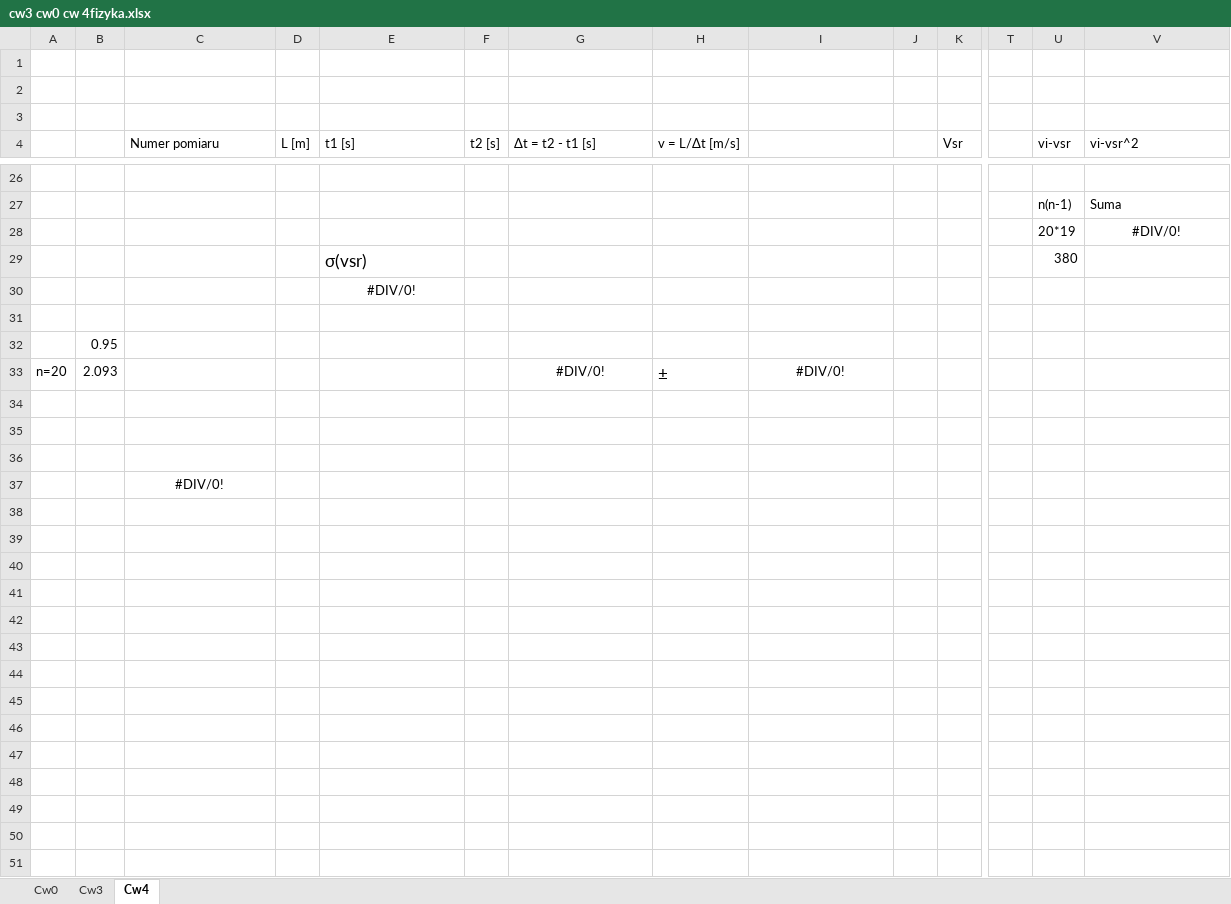
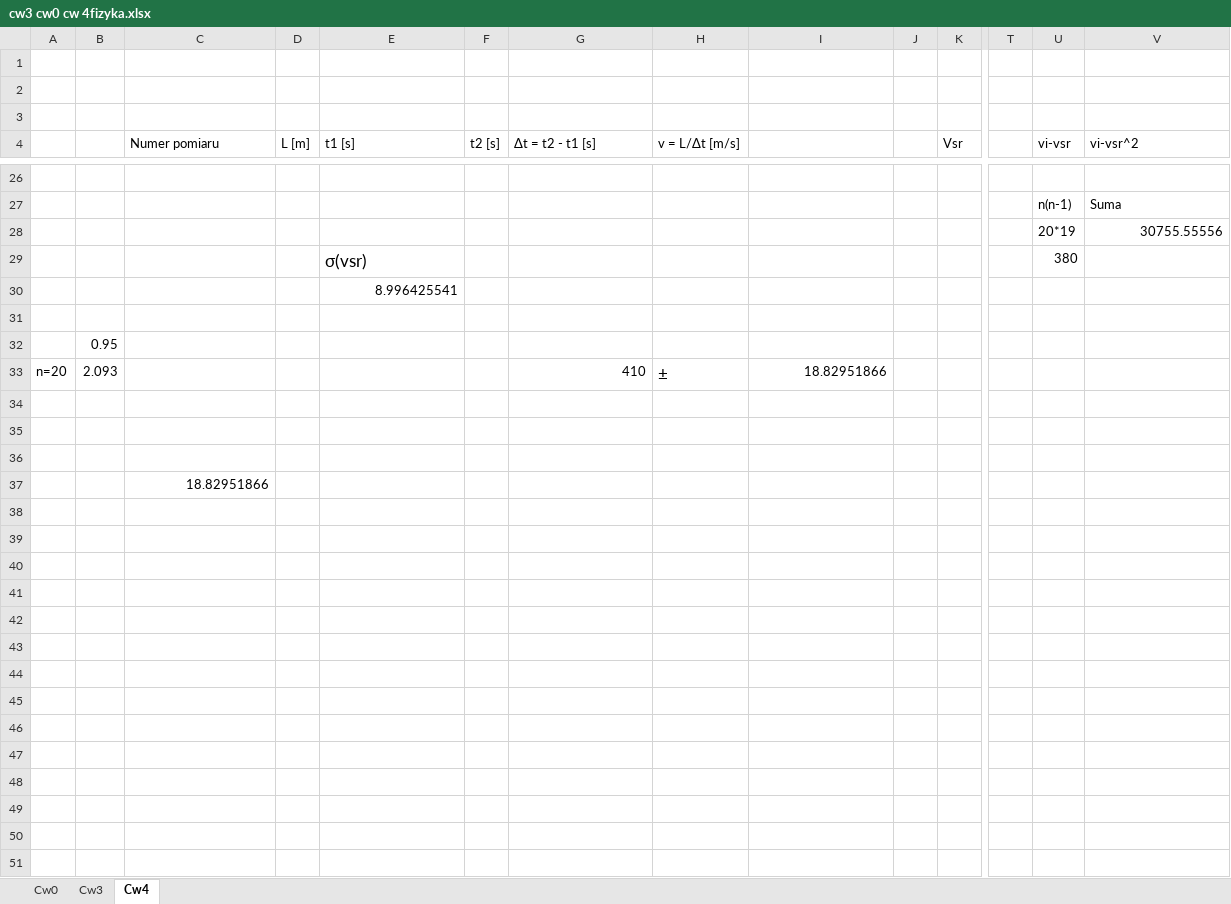
Before and after one commit to MrMods/StudiaLab, an Excel workbook: LabFizyka/cw3 cw0 cw 4fizyka.xlsx, sheet Cw4, drawn as a sheet; only a part is shown, gaps mark what is left out; values as stored, in another font and other column widths than the file's, no borders; rows hold the shown columns only; the diff covers the shown part only; the diff names each change by its address in the sheet, - before the commit and + after, or states it on an @@ line.

Commit message:
Add files via upload

```diff
--- a/LabFizyka/cw3 cw0 cw 4fizyka.xlsx (sheet Cw4)
+++ b/LabFizyka/cw3 cw0 cw 4fizyka.xlsx (sheet Cw4)
-V28 (vi-vsr^2): #DIV/0!
+V28 (vi-vsr^2): 30755.55556
-V28 alignment: center
+V28 alignment: right
-E30 (t1 [s]): #DIV/0!
+E30 (t1 [s]): 8.996425541
-E30 alignment: center
+E30 alignment: right
-G33 (Δt = t2 - t1 [s]): #DIV/0!
+G33 (Δt = t2 - t1 [s]): 410
-G33 alignment: center
+G33 alignment: right
-I33: #DIV/0!
+I33: 18.82951866
-I33 alignment: center
+I33 alignment: right
-C37 (Numer pomiaru): #DIV/0!
+C37 (Numer pomiaru): 18.82951866
-C37 alignment: center
+C37 alignment: right
+row 38: (empty)
+row 39: (empty)
+row 40: (empty)
+row 41: (empty)
+row 42: (empty)
+row 43: (empty)
+row 44: (empty)
+row 45: (empty)
+row 46: (empty)
+row 47: (empty)
+row 48: (empty)
+row 49: (empty)
+row 50: (empty)
+row 51: (empty)
```
Also changed, not shown: 56 added rows and 21 removed rows elsewhere in this sheet.
